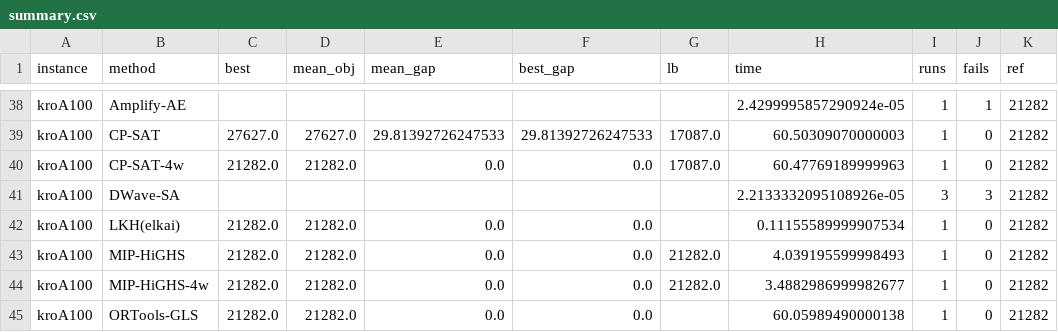
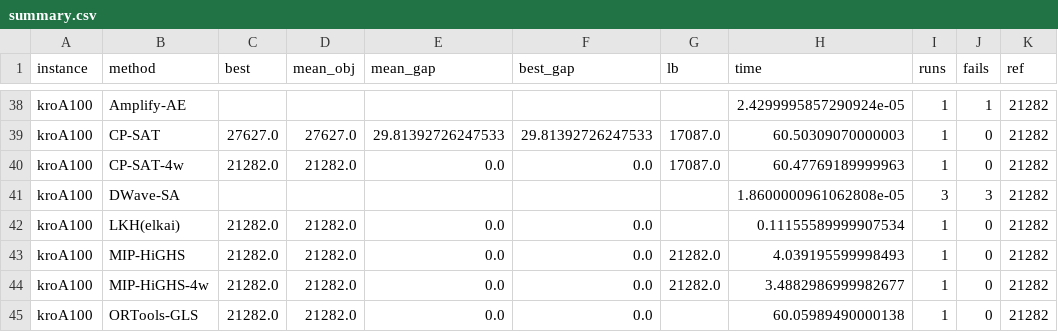
Before and after one commit to dosshiri/optibench, a CSV file: results/runs/20261025T075502Z-tiamat-tsp/summary.csv, drawn as a sheet; only a part is shown, gaps mark what is left out; the diff covers the shown part only.

```diff
--- a/results/runs/20261025T075502Z-tiamat-tsp/summary.csv
+++ b/results/runs/20261025T075502Z-tiamat-tsp/summary.csv
@@ -40,3 +40,3 @@ kroA100,CP-SAT,27627.0,27627.0,29.81392726247533,29.81392726247533,17087.0,60.50
 kroA100,CP-SAT-4w,21282.0,21282.0,0.0,0.0,17087.0,60.47769189999963,1,0,21282
-kroA100,DWave-SA,,,,,,2.2133332095108926e-05,3,3,21282
+kroA100,DWave-SA,,,,,,1.8600000961062808e-05,3,3,21282
 kroA100,LKH(elkai),21282.0,21282.0,0.0,0.0,,0.11155589999907534,1,0,21282
```
Also changed, not shown: 29 edited cells elsewhere in this file, results/runs/20261025T081323Z-tiamat-atsp/summary.csv, results/runs/20261025T082601Z-tiamat-jssp/summary.csv, 20 other files.
